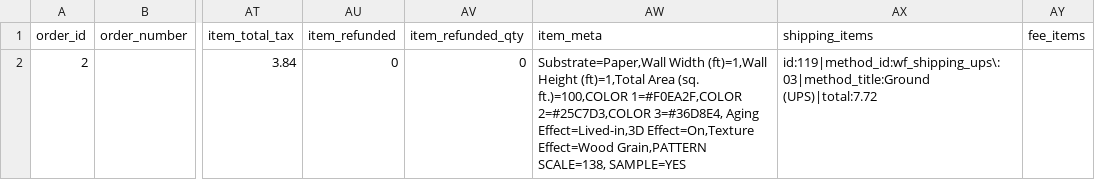
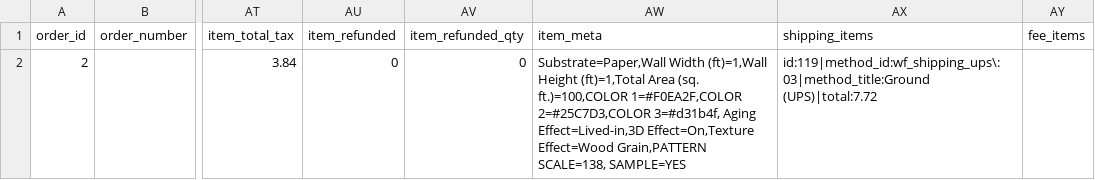
Before and after one commit to mharoot/AdobePhotoshopScripts, a CSV file: order_1.csv, drawn as a sheet; only a part is shown, gaps mark what is left out; the diff names each change by its address in the sheet, - before the commit and + after, or states it on an @@ line.

```diff
--- a/order_1.csv
+++ b/order_1.csv
-AW2 (item_meta): …1=#F0EA2F,COLOR 2=#25C7D3,COLOR 3=#36D8E4, Aging Effect=Lived-in,3D…
+AW2 (item_meta): …1=#F0EA2F,COLOR 2=#25C7D3,COLOR 3=#d31b4f, Aging Effect=Lived-in,3D…
```
Also changed, not shown: 5 other files.
